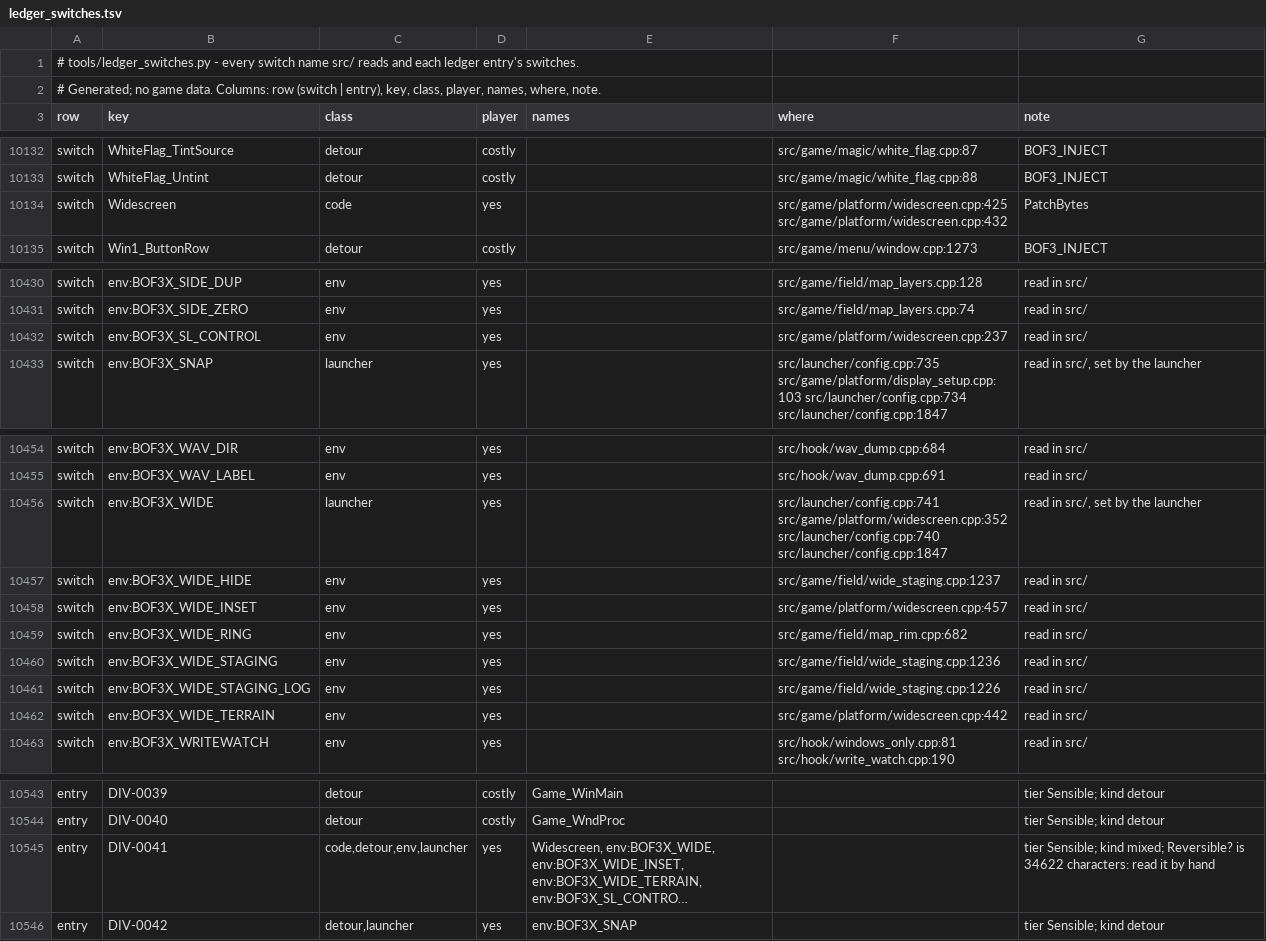
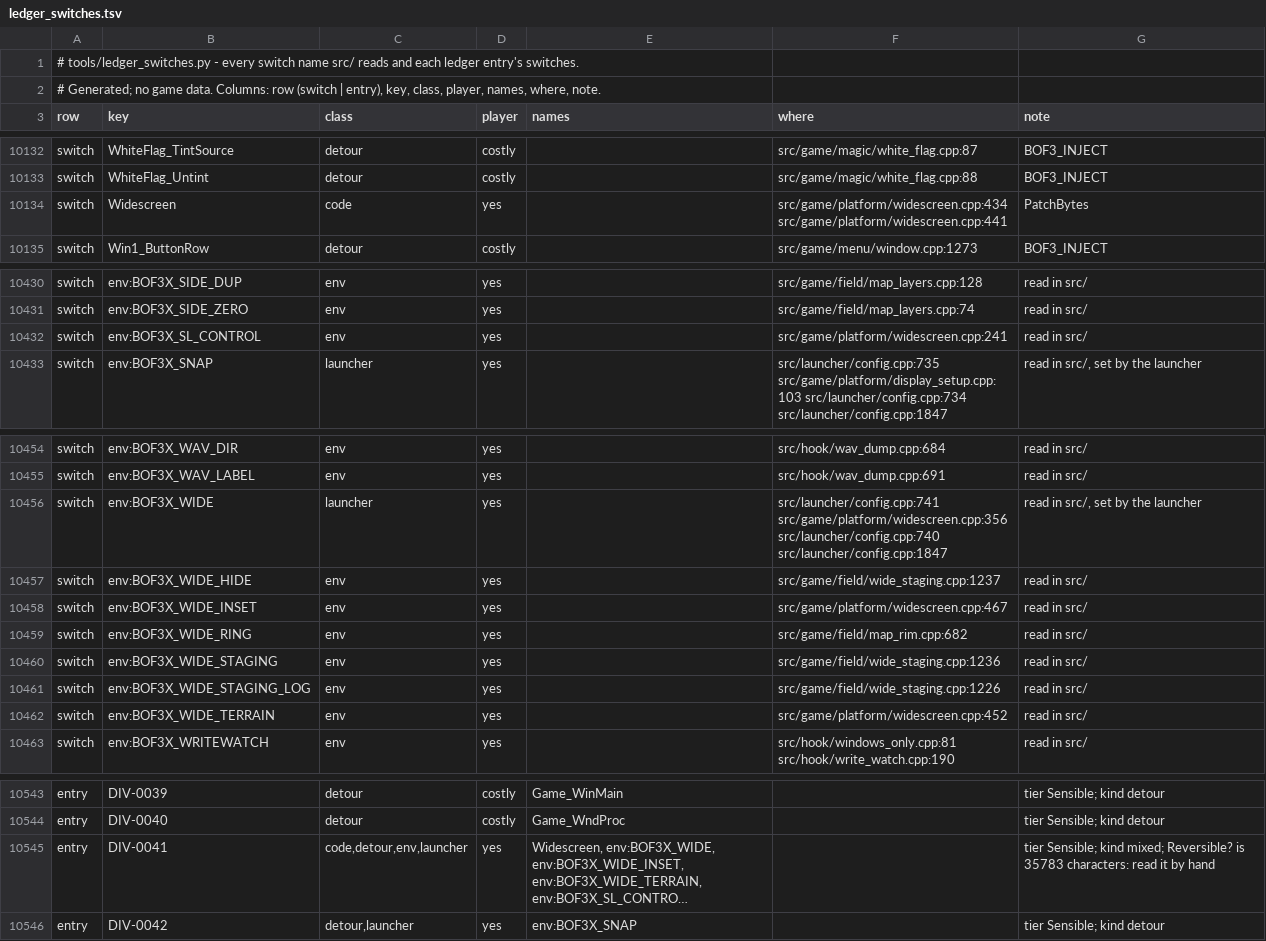
Before and after one commit to kerokline/BreathOfFire3PCPort, a TSV file: analysis/ledger_switches.tsv, drawn as a sheet; only a part is shown, gaps mark what is left out; long unchanged cells end in …; the diff names each change by its address in the sheet, - before the commit and + after, or states it on an @@ line.

```diff
--- a/analysis/ledger_switches.tsv
+++ b/analysis/ledger_switches.tsv
-F10134 (where): src/game/platform/widescreen.cpp:425 src/game/platform/widescreen.cpp:432
+F10134 (where): src/game/platform/widescreen.cpp:434 src/game/platform/widescreen.cpp:441
-F10432 (where): src/game/platform/widescreen.cpp:237
+F10432 (where): src/game/platform/widescreen.cpp:241
-F10456 (where): src/launcher/config.cpp:741 src/game/platform/widescreen.cpp:352 src/launcher/config.cpp:740 src/launcher/config.cpp:1847
+F10456 (where): src/launcher/config.cpp:741 src/game/platform/widescreen.cpp:356 src/launcher/config.cpp:740 src/launcher/config.cpp:1847
-F10458 (where): src/game/platform/widescreen.cpp:457
+F10458 (where): src/game/platform/widescreen.cpp:467
-F10462 (where): src/game/platform/widescreen.cpp:442
+F10462 (where): src/game/platform/widescreen.cpp:452
-G10545 (note): …Reversible? is 34622 characters: read…
+G10545 (note): …Reversible? is 35783 characters: read…
```
Also changed, not shown: 13 other files.
